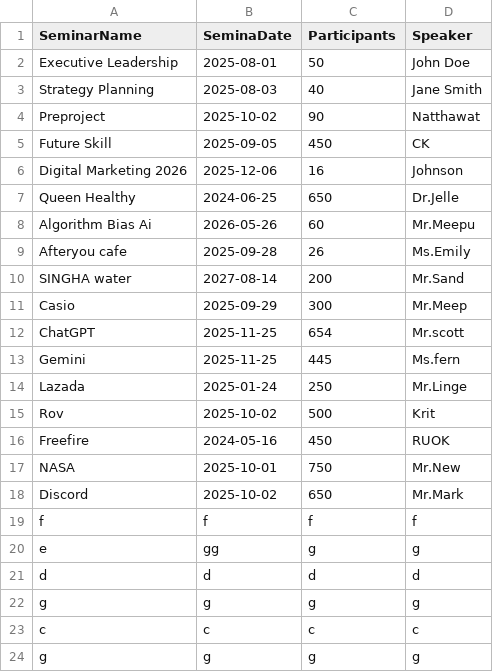
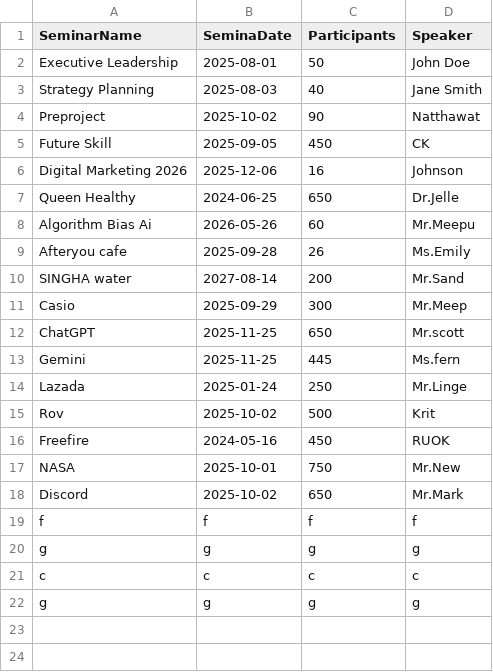
Before and after one commit to Natpon/Seminar-finalProject, a CSV file: celender.csv, drawn as a sheet.

```diff
--- a/celender.csv
+++ b/celender.csv
@@ -11,3 +11,3 @@ SINGHA water,2027-08-14,200,Mr.Sand
 Casio,2025-09-29,300,Mr.Meep
-ChatGPT,2025-11-25,654,Mr.scott
+ChatGPT,2025-11-25,650,Mr.scott
 Gemini,2025-11-25,445,Ms.fern
@@ -19,4 +19,2 @@ Discord,2025-10-02,650,Mr.Mark
 f,f,f,f
-e,gg,g,g
-d,d,d,d
 g,g,g,g
```
Also changed, not shown: 3 other files.
